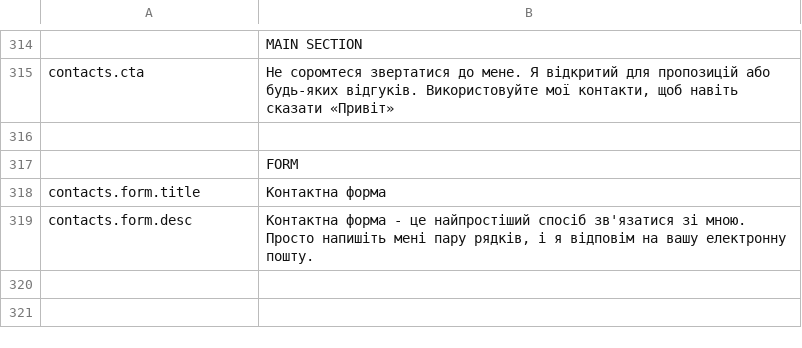
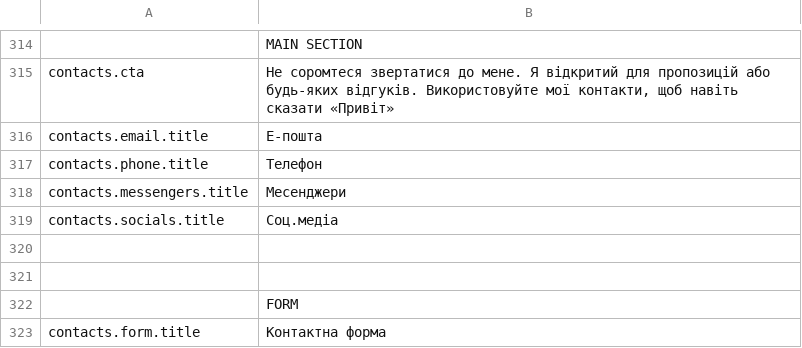
Before and after one commit to darv86/webdesignok, a CSV file: src/content/uk.csv, drawn as a sheet; only a part is shown, gaps mark what is left out; the shorter side is filled out with more unchanged rows; the diff names each change by its address in the sheet, - before the commit and + after, or states it on an @@ line.

Commit message:
contacts/main block done

```diff
--- a/src/content/uk.csv
+++ b/src/content/uk.csv
+row 316: contacts.email.title | Е-пошта
+row 317: contacts.phone.title | Телефон
+row 318: contacts.messengers.title | Месенджери
+row 319: contacts.socials.title | Соц.медіа
+row 320: (empty)
```
Also changed, not shown: src/content/en.csv, src/content/es.csv, 3 other files.
